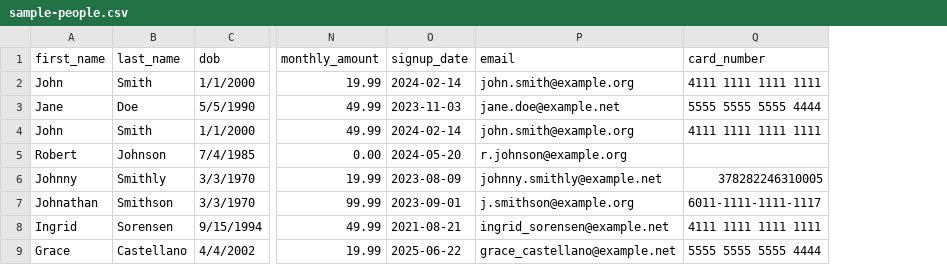
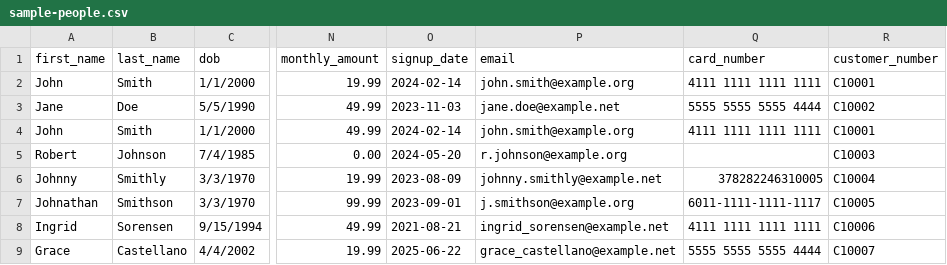
Before and after one commit to bengodgart/data-anonymizer, a CSV file: samples/sample-people.csv, drawn as a sheet; only a part is shown, gaps mark what is left out; the diff names each change by its address in the sheet, - before the commit and + after, or states it on an @@ line.

```diff
--- a/samples/sample-people.csv
+++ b/samples/sample-people.csv
+column R (customer_number), rows 2-9: C10001 | C10002 | C10001 | C10003 | C10004 | C10005 | C10006 | C10007
```
Also changed, not shown: 9 other files.
